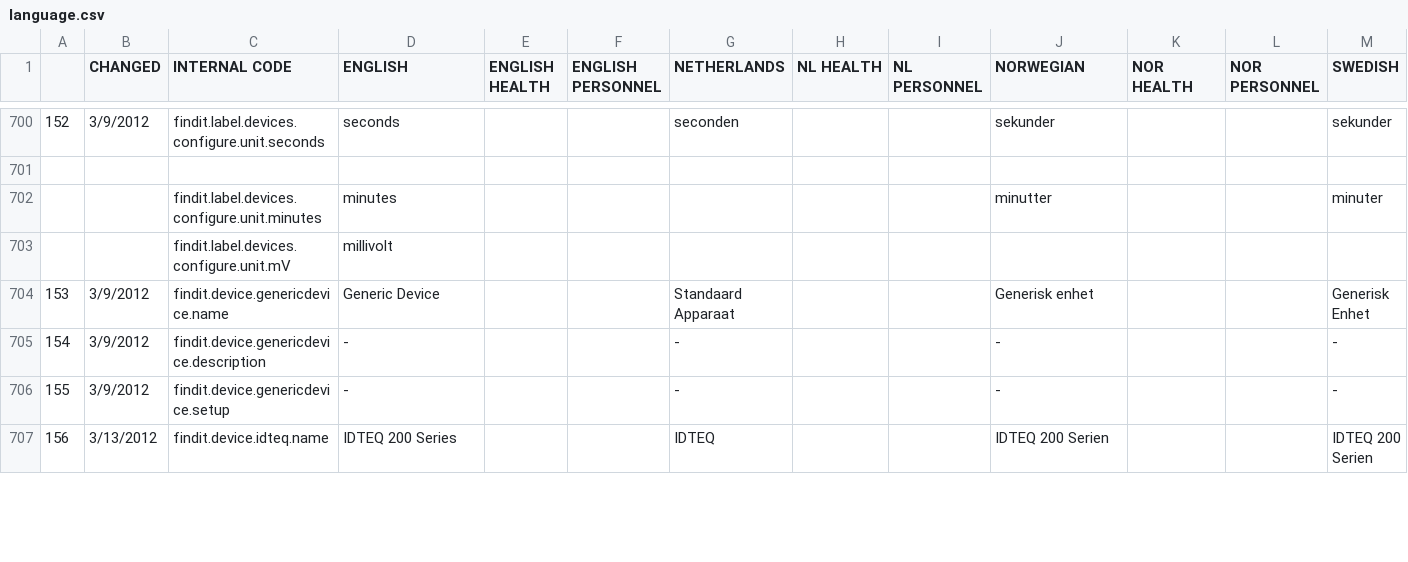
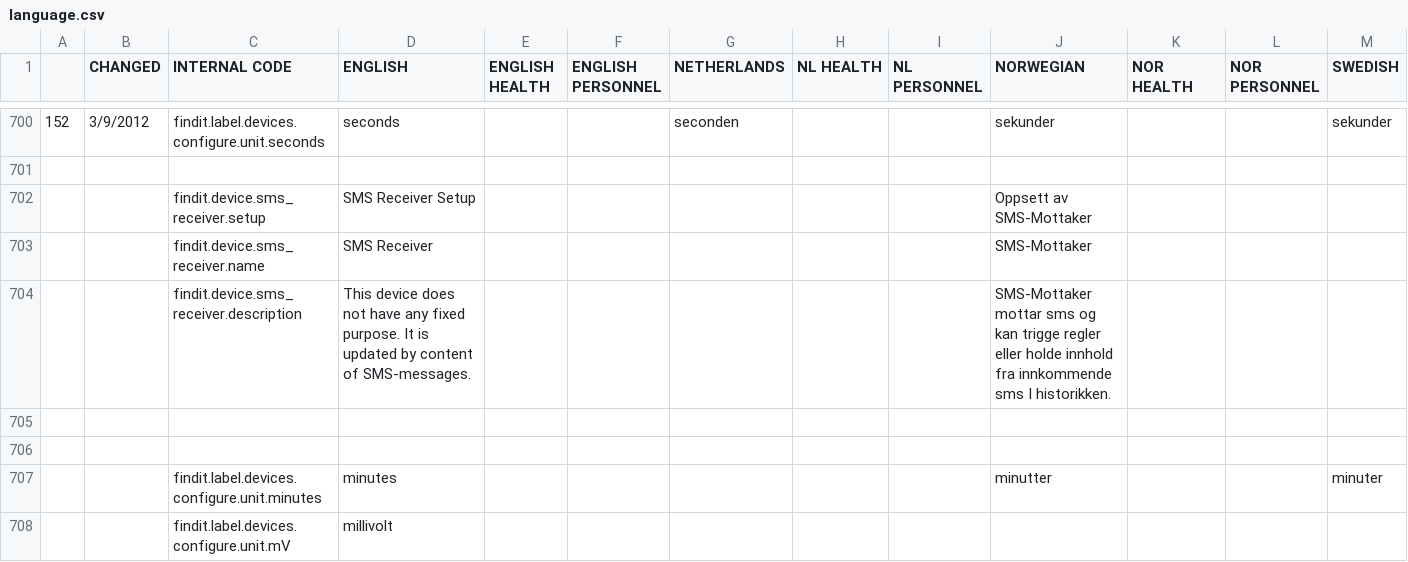
Before and after one commit to TelluIoT/web-language, a CSV file: dist/language.csv, drawn as a sheet; only a part is shown, gaps mark what is left out; the shorter side is filled out with more unchanged rows; rows hold the shown columns only; the diff names each change by its address in the sheet, - before the commit and + after, or states it on an @@ line.

Commit message:
Added texts for a new device

```diff
--- a/dist/language.csv
+++ b/dist/language.csv
+row 702:  |  | findit.device.sms_receiver.setup | SMS Receiver Setup |  |  |  |  |  | Oppsett av SMS-Mottaker
+row 703:  |  | findit.device.sms_receiver.name | SMS Receiver |  |  |  |  |  | SMS-Mottaker
+row 704:  |  | findit.device.sms_receiver.description | This device does not have any fixed purpose. It is updated by content of SMS-messages. |  |  |  |  |  | SMS-Mottaker mottar sms og kan trigge regler eller holde innhold fra innkommende sms I historikken.
+row 705: (empty)
+row 706: (empty)
```
